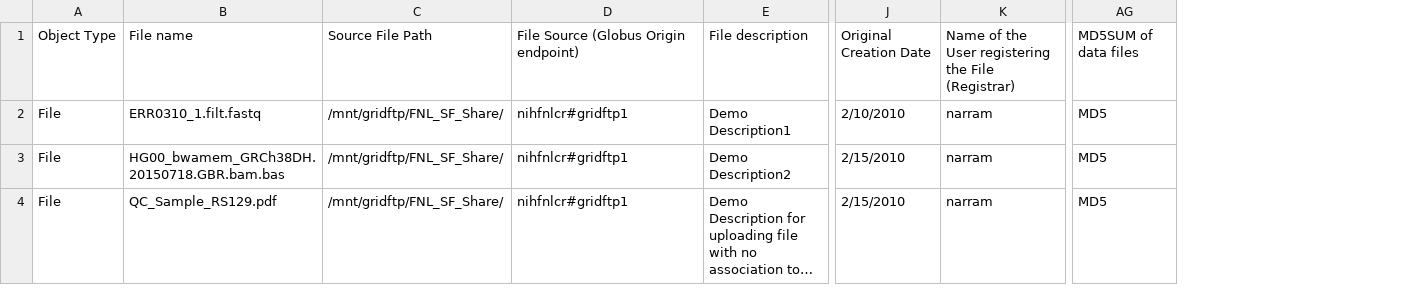
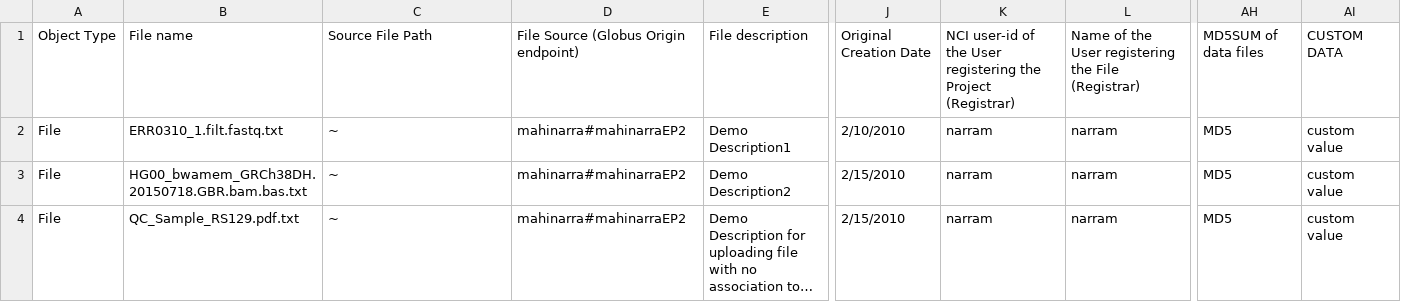
Before and after one commit to CBIIT/HPC_DME_APIs, a CSV file: src/hpc/hpc-irods-client/Batch_Upload_Input_File_Object.csv, drawn as a sheet; only a part is shown, gaps mark what is left out; long unchanged cells end in …; the diff names each change by its address in the sheet, - before the commit and + after, or states it on an @@ line.

```diff
--- a/src/hpc/hpc-irods-client/Batch_Upload_Input_File_Object.csv
+++ b/src/hpc/hpc-irods-client/Batch_Upload_Input_File_Object.csv
+column K, rows 1-4: NCI user-id of the User registering the Project (Registrar) | narram | narram | narram
+column AI, rows 1-4: CUSTOM DATA | custom value | custom value | custom value
-B2: ERR0310_1.filt.fastq
+B2: ERR0310_1.filt.fastq.txt
-C2:C4: /mnt/gridftp/FNL_SF_Share/
+C2:C4: ~
-D2:D4: nihfnlcr#gridftp1
+D2:D4: mahinarra#mahinarraEP2
-B3: HG00_bwamem_GRCh38DH.20150718.GBR.bam.bas
+B3: HG00_bwamem_GRCh38DH.20150718.GBR.bam.bas.txt
-B4: QC_Sample_RS129.pdf
+B4: QC_Sample_RS129.pdf.txt
```
Also changed, not shown: src/hpc/hpc-irods-client/Batch_Upload_Input_File_Collections.csv, 2 other files.
